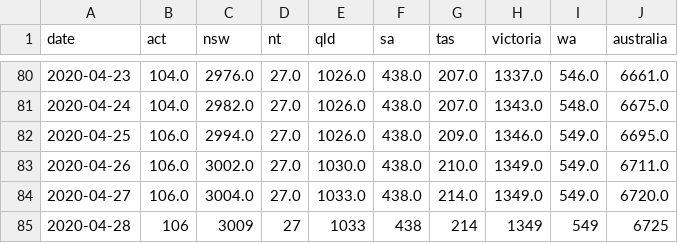
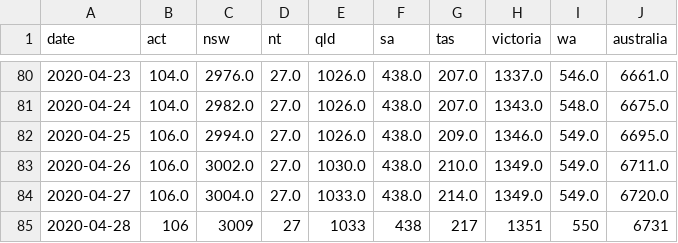
Before and after one commit to alext234/coronavirus-stats, a CSV file: data/australia-cases.csv, drawn as a sheet; only a part is shown, gaps mark what is left out.

```diff
--- a/data/australia-cases.csv
+++ b/data/australia-cases.csv
@@ -84,2 +84,2 @@ date,act,nsw,nt,qld,sa,tas,victoria,wa,australia
 2020-04-27,106.0,3004.0,27.0,1033.0,438.0,214.0,1349.0,549.0,6720.0
-2020-04-28,106,3009,27,1033,438,214,1349,549,6725
+2020-04-28,106,3009,27,1033,438,217,1351,550,6731
```
Also changed, not shown: data/china-summary-cases.csv, 12 other files.
